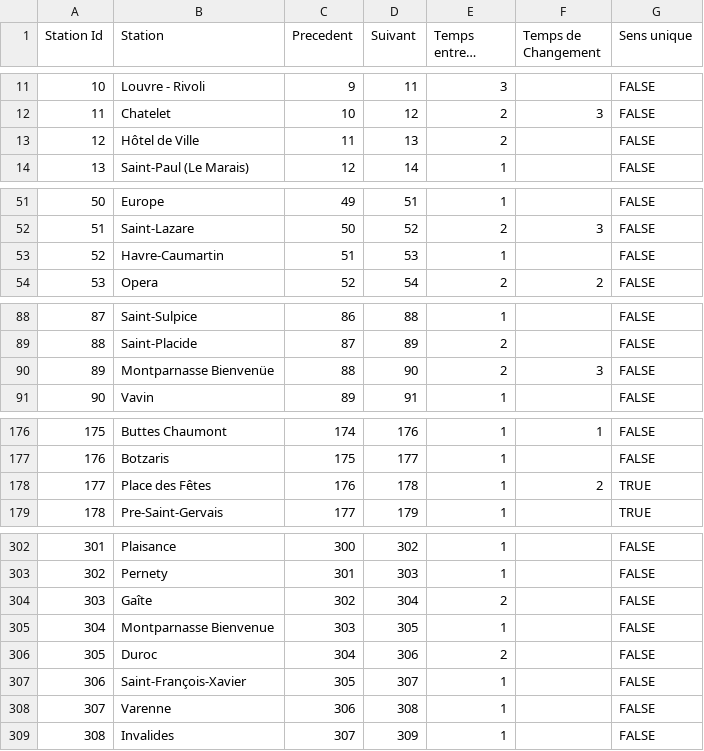
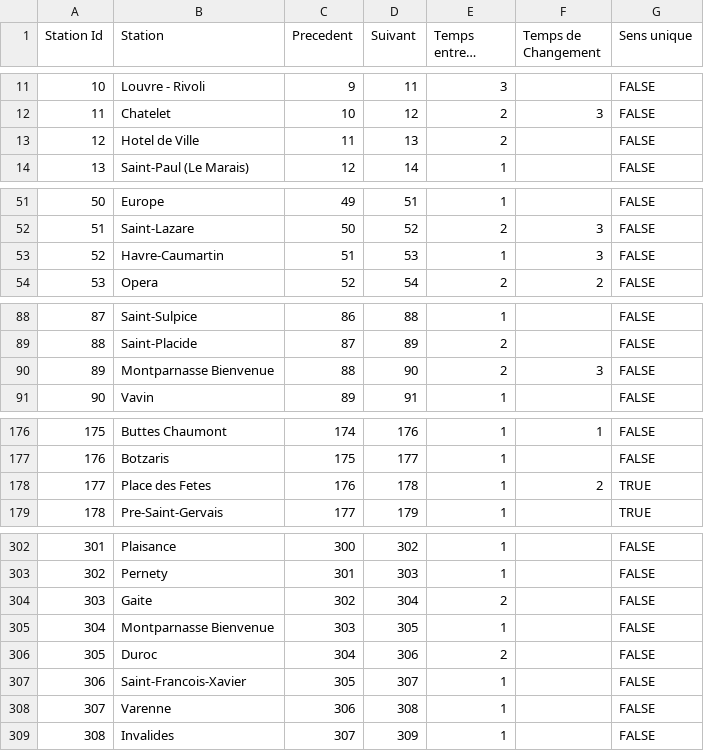
Before and after one commit to quentin-dw/livin_paris, a CSV file: arcs.csv, drawn as a sheet; only a part is shown, gaps mark what is left out; long unchanged cells end in …; the diff covers the shown part only; the diff names each change by its address in the sheet, - before the commit and + after, or states it on an @@ line.

```diff
--- a/arcs.csv
+++ b/arcs.csv
-B13 (Station): Hôtel de Ville
+B13 (Station): Hotel de Ville
-F53 (Temps de Changement): (empty)
+F53 (Temps de Changement): 3
-B90 (Station): Montparnasse Bienvenüe
+B90 (Station): Montparnasse Bienvenue
-B178 (Station): Place des Fêtes
+B178 (Station): Place des Fetes
-B304 (Station): Gaîte
+B304 (Station): Gaite
-B307 (Station): Saint-François-Xavier
+B307 (Station): Saint-Francois-Xavier
```
Also changed, not shown: 5 edited cells elsewhere in this file, noeuds.csv.
